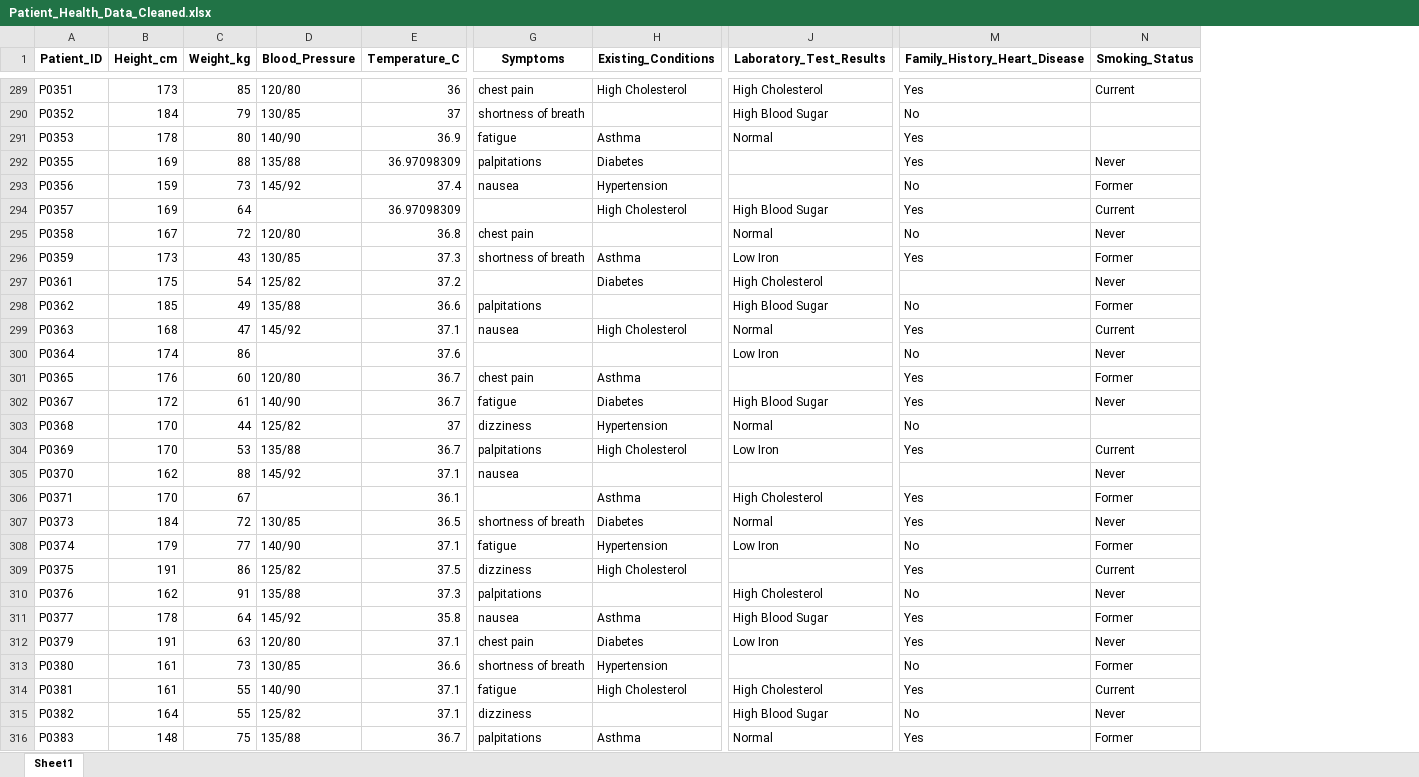
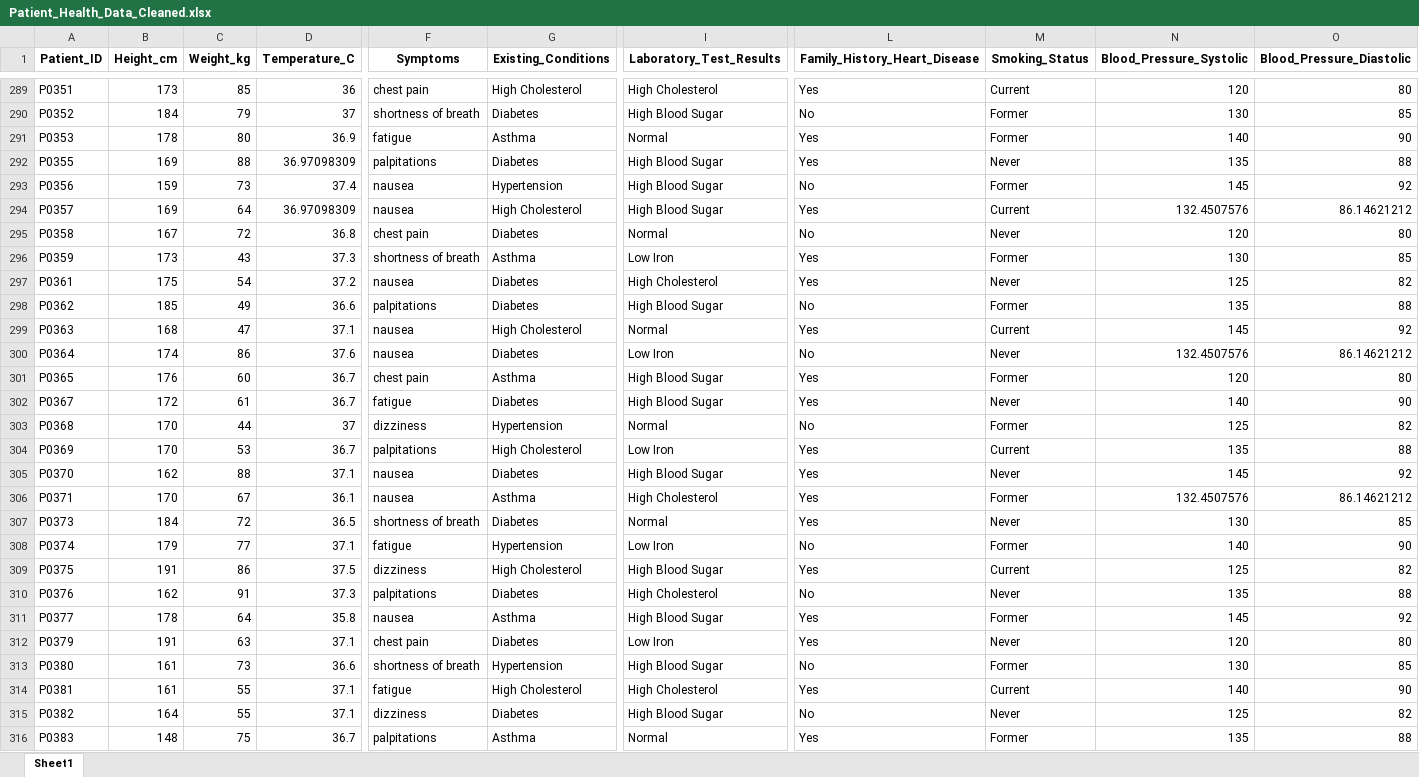
Before and after one commit to anki-space/heart_disease_predicton, an Excel workbook: Patient_Health_Data_Cleaned.xlsx, sheet Sheet1, drawn as a sheet; only a part is shown, gaps mark what is left out; values as stored, in another font and other column widths than the file's, no borders; removed rows and columns are numbered as before the commit, all else as after; the diff covers the shown part only; the diff names each change by its address in the sheet, - before the commit and + after, or states it on an @@ line.

```diff
--- a/Patient_Health_Data_Cleaned.xlsx (sheet Sheet1)
+++ b/Patient_Health_Data_Cleaned.xlsx (sheet Sheet1)
-column D (Blood_Pressure), rows 289-316: 120/80 | 130/85 | 140/90 | 135/88 | 145/92 |  | 120/80 | 130/85 | 125/82 | 135/88 | 145/92 |  | 120/80 | 140/90 | 125/82 | 135/88 | 145/92 |  | 130/85 | 140/90 | 125/82 | 135/88 | 145/92 | 120/80 | 130/85 | 140/90 | 125/82 | 135/88
+column N (Blood_Pressure_Systolic), rows 289-316: 120 | 130 | 140 | 135 | 145 | 132.4507576 | 120 | 130 | 125 | 135 | 145 | 132.4507576 | 120 | 140 | 125 | 135 | 145 | 132.4507576 | 130 | 140 | 125 | 135 | 145 | 120 | 130 | 140 | 125 | 135
+column O (Blood_Pressure_Diastolic), rows 289-316: 80 | 85 | 90 | 88 | 92 | 86.14621212 | 80 | 85 | 82 | 88 | 92 | 86.14621212 | 80 | 90 | 82 | 88 | 92 | 86.14621212 | 85 | 90 | 82 | 88 | 92 | 80 | 85 | 90 | 82 | 88
-G290 (Existing_Conditions): (empty)
+G290 (Existing_Conditions): Diabetes
-M290:M291 (Smoking_Status): (empty)
+M290:M291 (Smoking_Status): Former
-I292:I293 (Laboratory_Test_Results): (empty)
+I292:I293 (Laboratory_Test_Results): High Blood Sugar
-F294 (Symptoms): (empty)
+F294 (Symptoms): nausea
-G295 (Existing_Conditions): (empty)
+G295 (Existing_Conditions): Diabetes
-F297 (Symptoms): (empty)
+F297 (Symptoms): nausea
-L297 (Family_History_Heart_Disease): (empty)
+L297 (Family_History_Heart_Disease): Yes
-G298 (Existing_Conditions): (empty)
+G298 (Existing_Conditions): Diabetes
-F300 (Symptoms): (empty)
+F300 (Symptoms): nausea
-G300 (Existing_Conditions): (empty)
+G300 (Existing_Conditions): Diabetes
-I301 (Laboratory_Test_Results): (empty)
+I301 (Laboratory_Test_Results): High Blood Sugar
-M303 (Smoking_Status): (empty)
+M303 (Smoking_Status): Former
-G305 (Existing_Conditions): (empty)
+G305 (Existing_Conditions): Diabetes
-I305 (Laboratory_Test_Results): (empty)
+I305 (Laboratory_Test_Results): High Blood Sugar
-L305 (Family_History_Heart_Disease): (empty)
+L305 (Family_History_Heart_Disease): Yes
-F306 (Symptoms): (empty)
+F306 (Symptoms): nausea
-I309 (Laboratory_Test_Results): (empty)
+I309 (Laboratory_Test_Results): High Blood Sugar
-G310 (Existing_Conditions): (empty)
+G310 (Existing_Conditions): Diabetes
-I313 (Laboratory_Test_Results): (empty)
+I313 (Laboratory_Test_Results): High Blood Sugar
-G315 (Existing_Conditions): (empty)
+G315 (Existing_Conditions): Diabetes
```
Also changed, not shown: 1330 edited cells elsewhere in this sheet, 27 other files.
